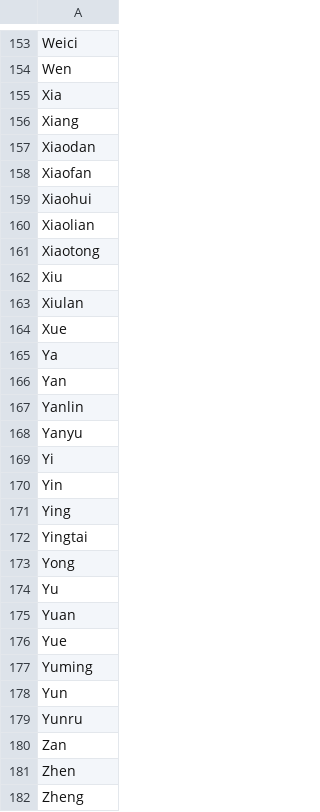
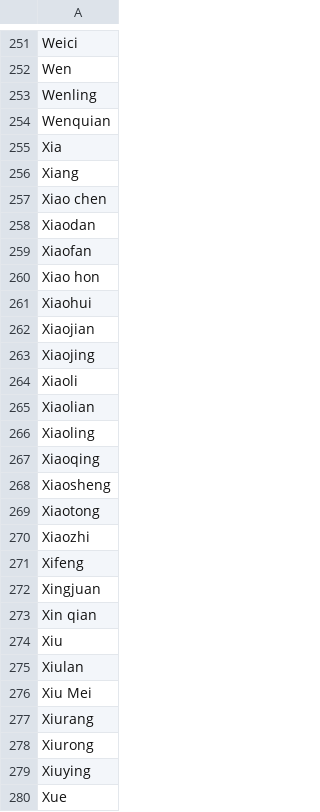
Before and after one commit to michaelmior/genderComputer, a CSV file: nameLists/ChinaFemaleUTF8.csv, drawn as a sheet; only a part is shown, gaps mark what is left out; the shorter side is filled out with more unchanged rows; the diff covers the shown part only.

Commit message:
Update female Chinese name list

```diff
--- a/nameLists/ChinaFemaleUTF8.csv
+++ b/nameLists/ChinaFemaleUTF8.csv
@@ -154,11 +252,29 @@ Weici
 Wen
+Wenling
+Wenquian
 Xia
 Xiang
+Xiao chen
 Xiaodan
 Xiaofan
+Xiao hon
 Xiaohui
+Xiaojian
+Xiaojing
+Xiaoli
 Xiaolian
+Xiaoling
+Xiaoqing
+Xiaosheng
 Xiaotong
+Xiaozhi
+Xifeng
+Xingjuan
+Xin qian
 Xiu
 Xiulan
+Xiu Mei
+Xiurang
+Xiurong
+Xiuying
 Xue
```
Also changed, not shown: 123 added rows, 8 moved rows and 7 edited cells elsewhere in this file.
